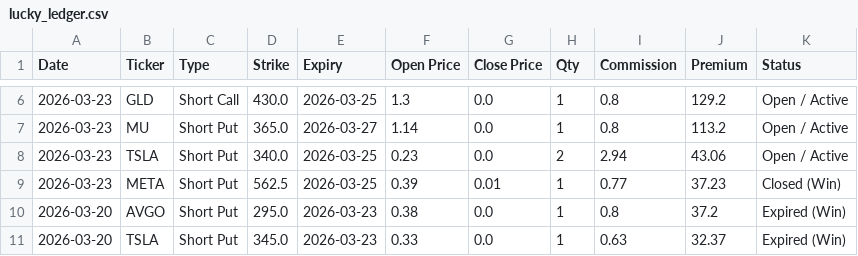
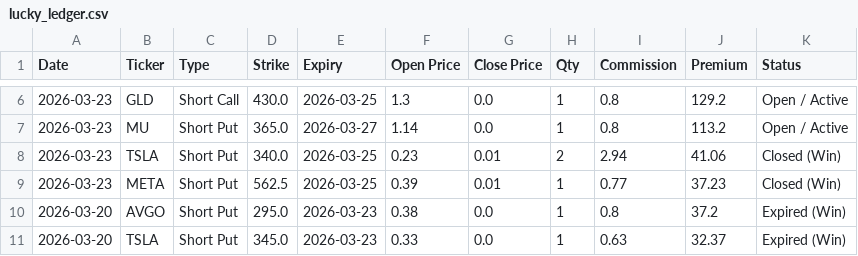
Before and after one commit to wongtszzz/lucky-lab, a CSV file: lucky_ledger.csv, drawn as a sheet; only a part is shown, gaps mark what is left out.

Commit message:
Ledger Auto-Sync: 2026-03-25 14:55:39

```diff
--- a/lucky_ledger.csv
+++ b/lucky_ledger.csv
@@ -7,3 +7,3 @@ Date,Ticker,Type,Strike,Expiry,Open Price,Close Price,Qty,Commission,Premium,Sta
 2026-03-23,MU,Short Put,365.0,2026-03-27,1.14,0.0,1,0.8,113.2,Open / Active
-2026-03-23,TSLA,Short Put,340.0,2026-03-25,0.23,0.0,2,2.94,43.06,Open / Active
+2026-03-23,TSLA,Short Put,340.0,2026-03-25,0.23,0.01,2,2.94,41.06,Closed (Win)
 2026-03-23,META,Short Put,562.5,2026-03-25,0.39,0.01,1,0.77,37.23,Closed (Win)
```
